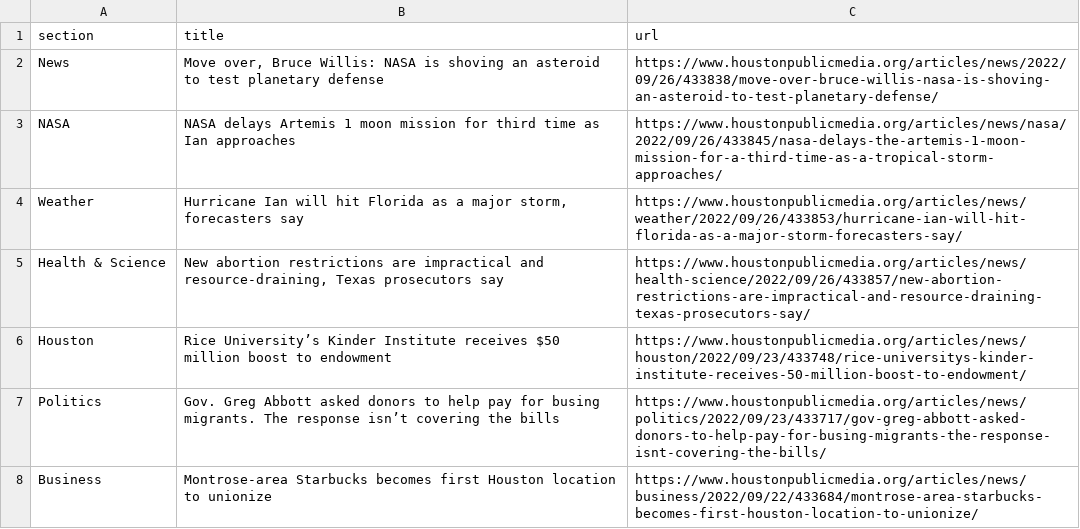
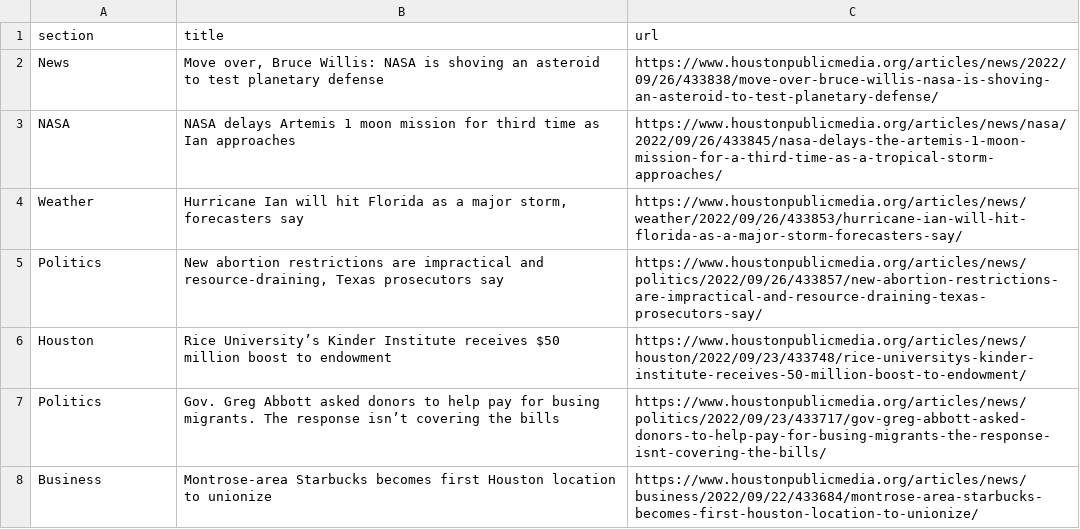
Before and after one commit to areenaarora/autoscrapper, a CSV file: npr.csv, drawn as a sheet; only a part is shown.

```diff
--- a/npr.csv
+++ b/npr.csv
@@ -4,3 +4,3 @@ NASA,NASA delays Artemis 1 moon mission for third time as Ian approaches,https:/
 Weather,"Hurricane Ian will hit Florida as a major storm, forecasters say",https://www.houstonpublicmedia.org/articles/news/weather/2022/09/26/433853/hurricane-ian-will-hit-florida-as-a-major-storm-forecasters-say/
-Health & Science,"New abortion restrictions are impractical and resource-draining, Texas prosecutors say",https://www.houstonpublicmedia.org/articles/news/health-science/2022/09/26/433857/new-abortion-restrictions-are-impractical-and-resource-draining-texas-prosecutors-say/
+Politics,"New abortion restrictions are impractical and resource-draining, Texas prosecutors say",https://www.houstonpublicmedia.org/articles/news/politics/2022/09/26/433857/new-abortion-restrictions-are-impractical-and-resource-draining-texas-prosecutors-say/
 Houston,Rice University’s Kinder Institute receives $50 million boost to endowment,https://www.houstonpublicmedia.org/articles/news/houston/2022/09/23/433748/rice-universitys-kinder-institute-receives-50-million-boost-to-endowment/
```
